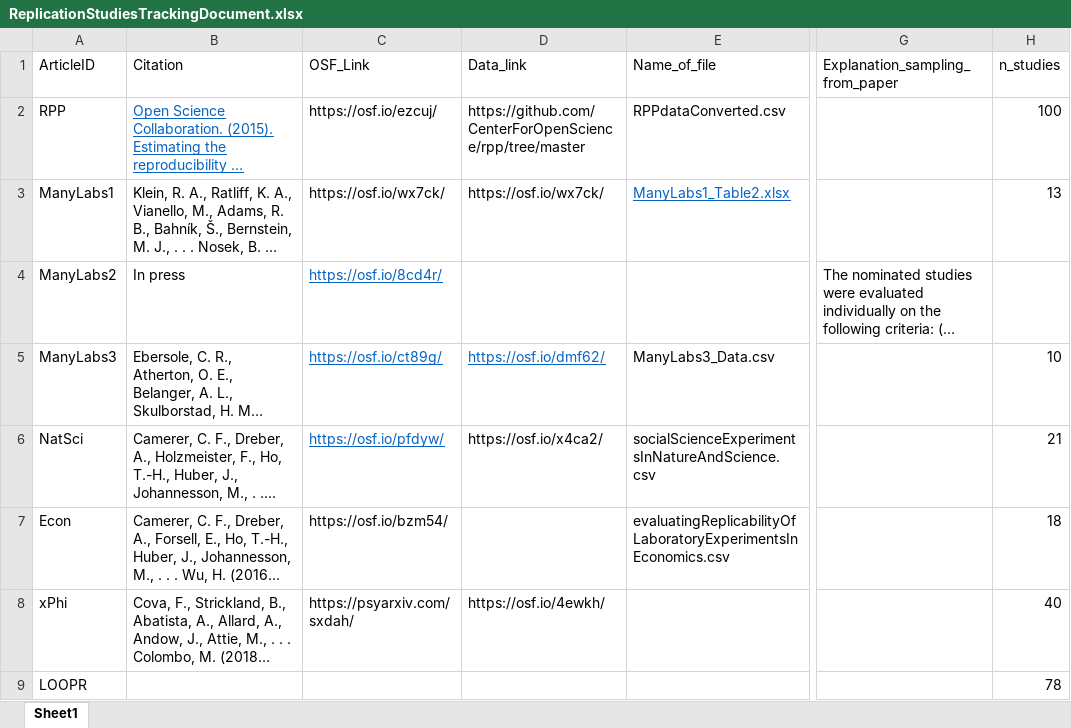
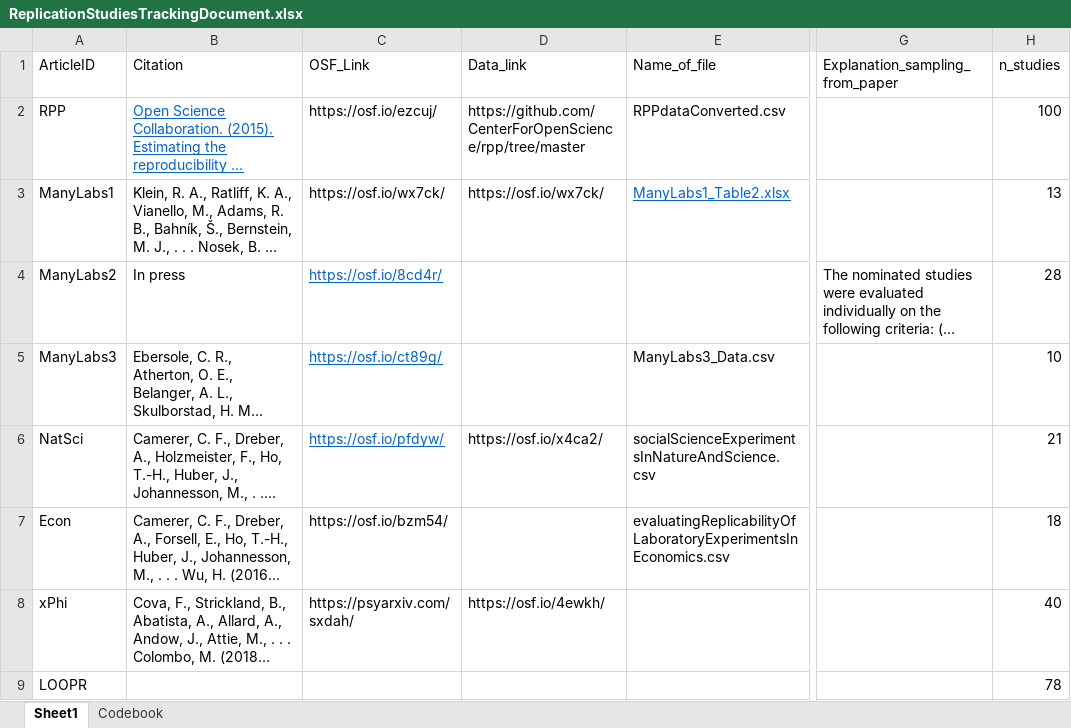
Before and after one commit to fsingletonthorn/effectSizeAdjustment, an Excel workbook: Data/ReplicationStudiesTrackingDocument.xlsx, sheet Sheet1, drawn as a sheet; only a part is shown, gaps mark what is left out; long unchanged cells end in …; values as stored, in another font and other column widths than the file's, no borders; the diff names each change by its address in the sheet, - before the commit and + after, or states it on an @@ line.

```diff
--- a/Data/ReplicationStudiesTrackingDocument.xlsx (sheet Sheet1)
+++ b/Data/ReplicationStudiesTrackingDocument.xlsx (sheet Sheet1)
+sheet tab: Codebook
-H4 (n_studies): (empty)
+H4 (n_studies): 28
-D5 (Data_link): https://osf.io/dmf62/
+D5 (Data_link): (empty)
```
Also changed, not shown: Data/ManyLabs1_Data.xlsx, 8 other files.
